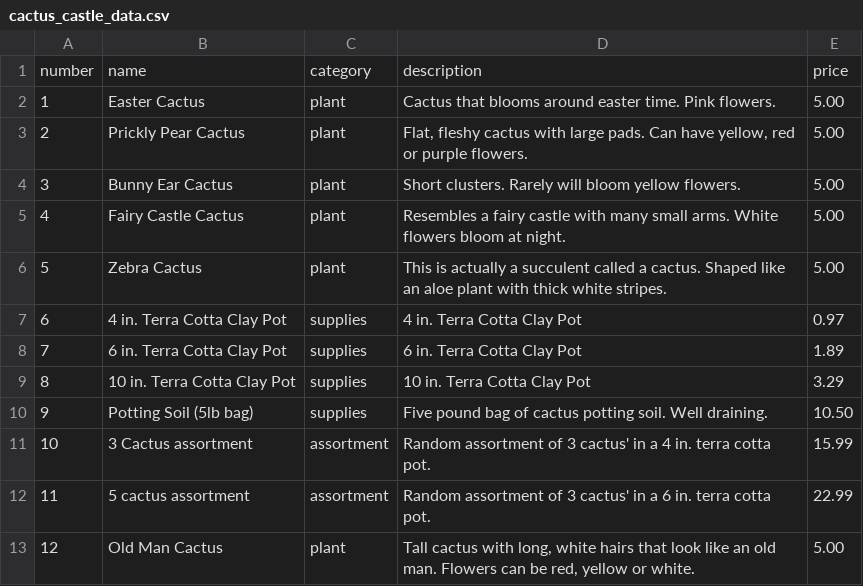
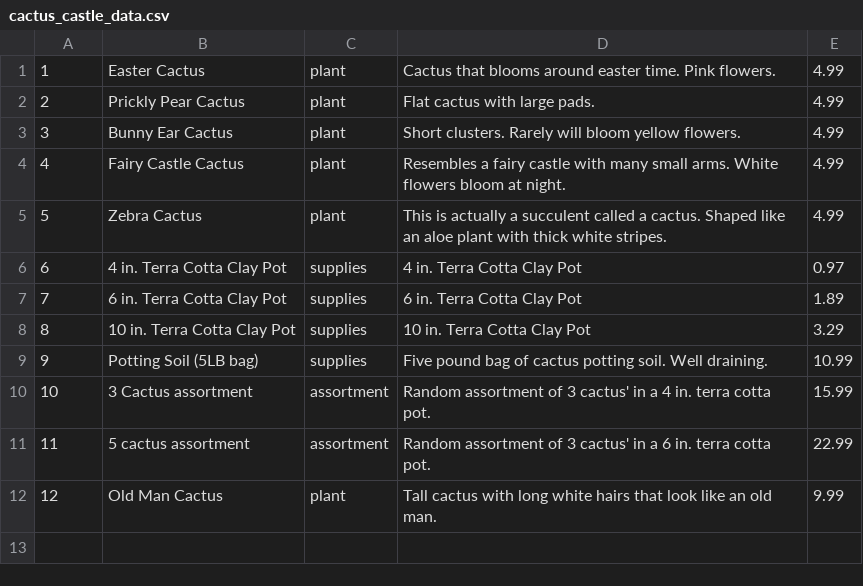
Before and after one commit to RoachyT/PricklyPeak, a CSV file: POS_terminal/POS_terminal/bin/Debug/cactus_castle_data.csv, drawn as a sheet.

```diff
--- a/POS_terminal/POS_terminal/bin/Debug/cactus_castle_data.csv
+++ b/POS_terminal/POS_terminal/bin/Debug/cactus_castle_data.csv
@@ -1,7 +1,6 @@
-number,name,category,description,price
-1,Easter Cactus,plant,Cactus that blooms around easter time. Pink flowers.,5.00
-2,Prickly Pear Cactus,plant,"Flat, fleshy cactus with large pads. Can have yellow, red or purple flowers. ",5.00
-3,Bunny Ear Cactus,plant,Short clusters. Rarely will bloom yellow flowers. ,5.00
-4,Fairy Castle Cactus,plant,Resembles a fairy castle with many small arms. White flowers bloom at night. ,5.00
-5,Zebra Cactus,plant,This is actually a succulent called a cactus. Shaped like an aloe plant with thick white stripes. ,5.00
+1,Easter Cactus,plant,Cactus that blooms around easter time. Pink flowers.,4.99
+2,Prickly Pear Cactus,plant,Flat cactus with large pads., 4.99
+3,Bunny Ear Cactus,plant,Short clusters. Rarely will bloom yellow flowers. ,4.99
+4,Fairy Castle Cactus,plant,Resembles a fairy castle with many small arms. White flowers bloom at night. ,4.99
+5,Zebra Cactus,plant,This is actually a succulent called a cactus. Shaped like an aloe plant with thick white stripes. ,4.99
 6,4 in. Terra Cotta Clay Pot ,supplies,4 in. Terra Cotta Clay Pot ,0.97
@@ -9,5 +8,5 @@
 8,10 in. Terra Cotta Clay Pot,supplies,10 in. Terra Cotta Clay Pot,3.29
-9,Potting Soil (5lb bag),supplies,Five pound bag of cactus potting soil. Well draining. ,10.50
+9,Potting Soil (5LB bag),supplies,Five pound bag of cactus potting soil. Well draining. ,10.99
 10,3 Cactus assortment ,assortment,Random assortment of 3 cactus' in a 4 in. terra cotta pot. ,15.99
 11,5 cactus assortment ,assortment,Random assortment of 3 cactus' in a 6 in. terra cotta pot. ,22.99
-12,Old Man Cactus,plant,"Tall cactus with long, white hairs that look like an old man. Flowers can be red, yellow or white.",5.00
+12,Old Man Cactus,plant,Tall cactus with long white hairs that look like an old man.,9.99
```
Also changed, not shown: POS_terminal/POS_terminal/cactus_castle_data.csv, 15 other files.
